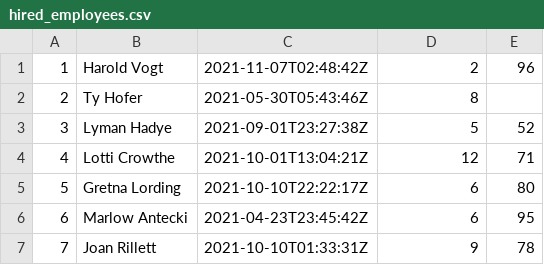
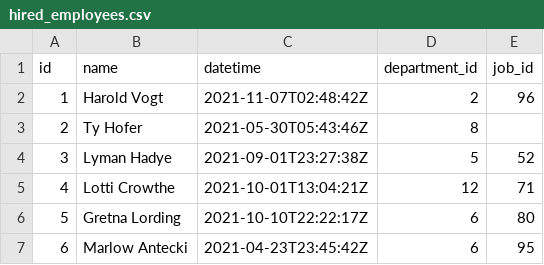
Before and after one commit to jaquerando/Globant_case, a CSV file: hired_employees.csv, drawn as a sheet; only a part is shown; the shorter side is filled out with more unchanged rows; the diff names each change by its address in the sheet, - before the commit and + after, or states it on an @@ line.

Commit message:
Update hired_employees.csv with headers

```diff
--- a/hired_employees.csv
+++ b/hired_employees.csv
+row 1: id | name | datetime | department_id | job_id
```
